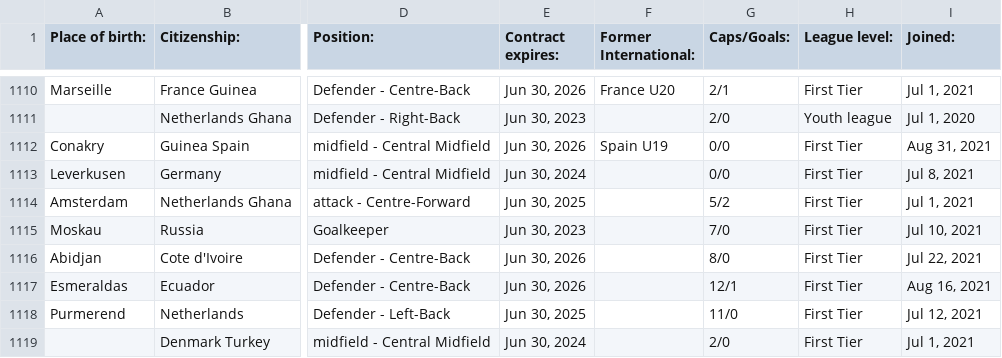
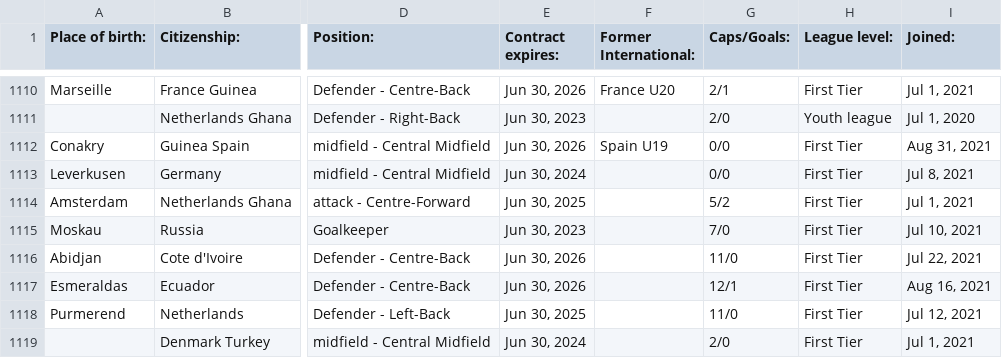
Before and after one commit to SravanRajupalem/FootballPredictions, a CSV file: player_profile_df_2.csv, drawn as a sheet; only a part is shown, gaps mark what is left out; the diff covers the shown part only; the diff names each change by its address in the sheet, - before the commit and + after, or states it on an @@ line.

Commit message:
Finding way to merge Weights and Injury profile dfs

```diff
--- a/player_profile_df_2.csv
+++ b/player_profile_df_2.csv
-G1116 (Caps/Goals:): 8/0
+G1116 (Caps/Goals:): 11/0
```
Also changed, not shown: 59 edited cells elsewhere in this file, 2 other files.
